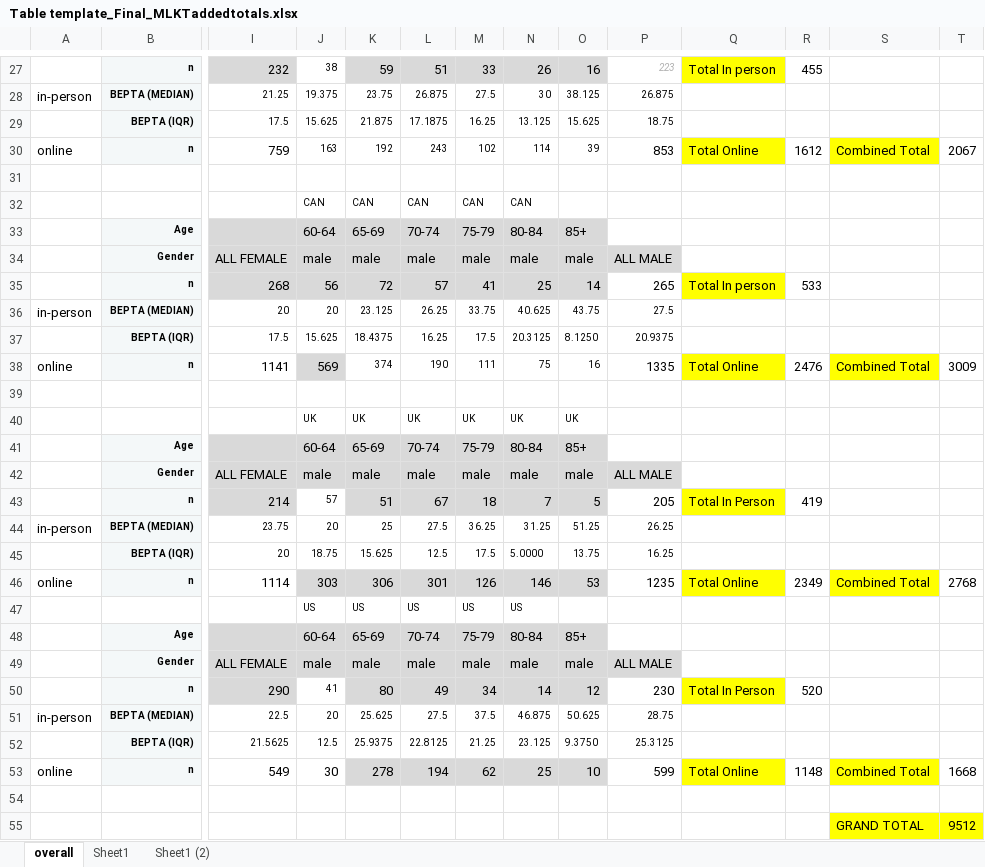
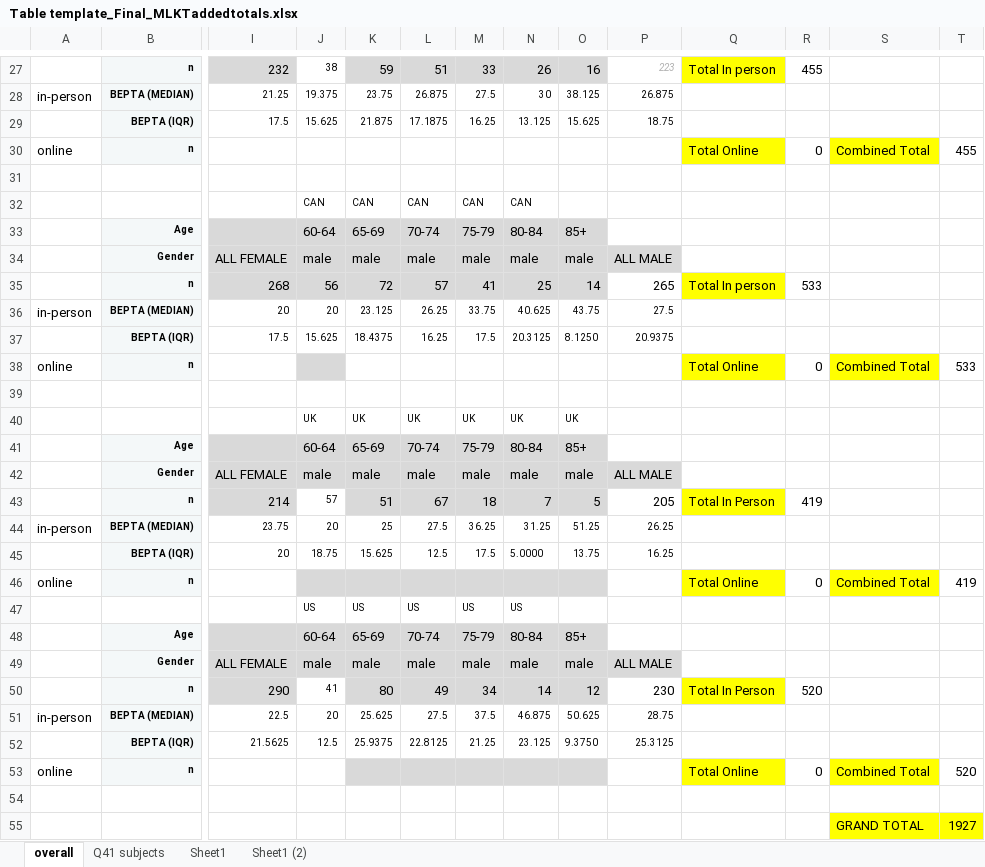
Before and after one commit to mkeomec/eHearing, an Excel workbook: manuscript/Table template_Final_MLKTaddedtotals.xlsx, sheet overall, drawn as a sheet; only a part is shown, gaps mark what is left out; values as stored, in another font and other column widths than the file's, no borders; removed rows and columns are numbered as before the commit, all else as after; rows hold the shown columns only; the diff names each change by its address in the sheet, - before the commit and + after, or states it on an @@ line.

```diff
--- a/manuscript/Table template_Final_MLKTaddedtotals.xlsx (sheet overall)
+++ b/manuscript/Table template_Final_MLKTaddedtotals.xlsx (sheet overall)
+sheet tab: Q41 subjects
-row 30: online | n | 759 | 163 | 192 | 243 | 102 | 114 | 39 | 853 | Total Online | 1612 | Combined Total | 2067
+row 30: online | n |  |  |  |  |  |  |  |  | Total Online | 0 | Combined Total | 455
-row 38: online | n | 1141 | 569 | 374 | 190 | 111 | 75 | 16 | 1335 | Total Online | 2476 | Combined Total | 3009
+row 38: online | n |  |  |  |  |  |  |  |  | Total Online | 0 | Combined Total | 533
-row 46: online | n | 1114 | 303 | 306 | 301 | 126 | 146 | 53 | 1235 | Total Online | 2349 | Combined Total | 2768
+row 46: online | n |  |  |  |  |  |  |  |  | Total Online | 0 | Combined Total | 419
-row 53: online | n | 549 | 30 | 278 | 194 | 62 | 25 | 10 | 599 | Total Online | 1148 | Combined Total | 1668
+row 53: online | n |  |  |  |  |  |  |  |  | Total Online | 0 | Combined Total | 520
-T55: 9512
+T55: 1927
```
Also changed, not shown: charts or pictures, 4 other files.
